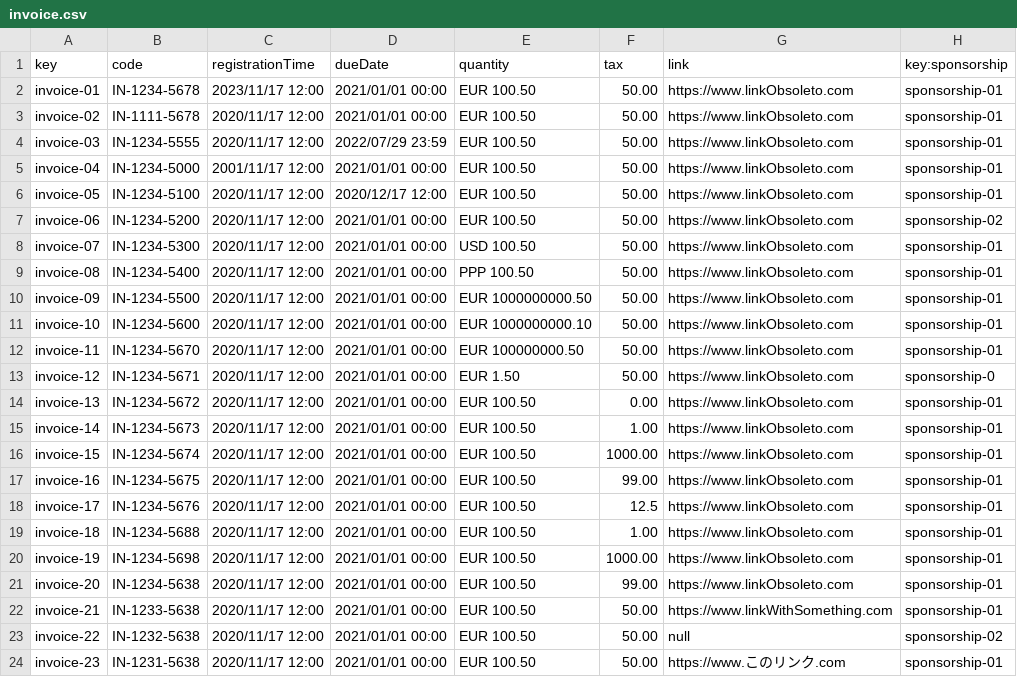
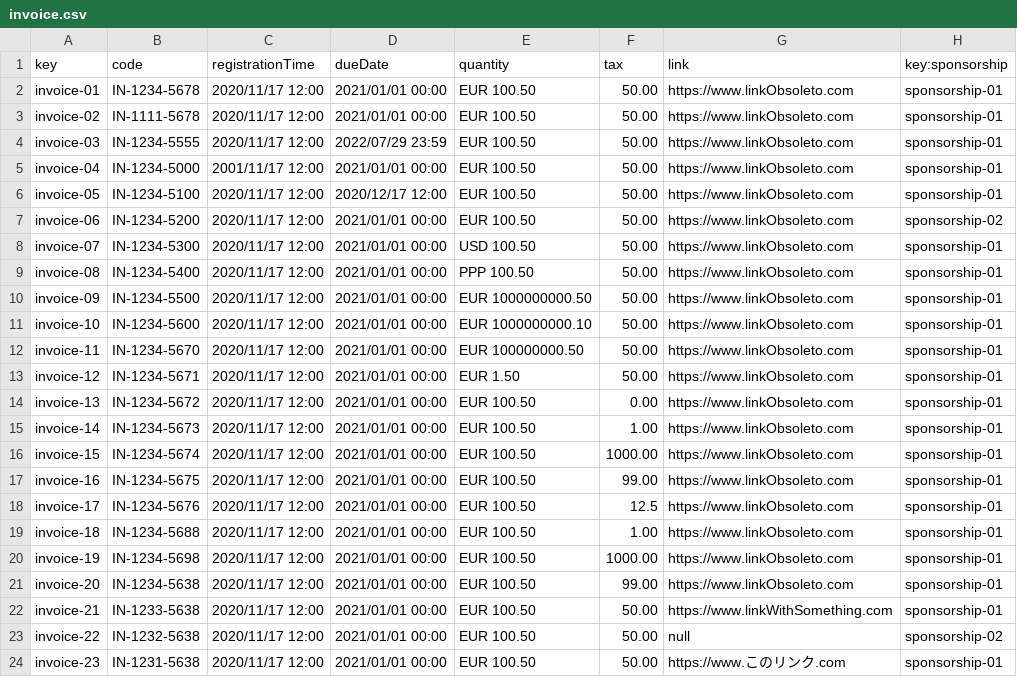
Before and after one commit to Danielruizlopezcc/Acme-SF-D04, a CSV file: src/main/webapp/WEB-INF/resources/sample-data/invoice.csv, drawn as a sheet.

Commit message:
Fix sample data

```diff
--- a/src/main/webapp/WEB-INF/resources/sample-data/invoice.csv
+++ b/src/main/webapp/WEB-INF/resources/sample-data/invoice.csv
@@ -1,3 +1,3 @@
 key,code,registrationTime,dueDate,quantity,tax,link,key:sponsorship
-invoice-01,IN-1234-5678,2023/11/17 12:00,2021/01/01 00:00,EUR 100.50,50.00,https://www.linkObsoleto.com,sponsorship-01
+invoice-01,IN-1234-5678,2020/11/17 12:00,2021/01/01 00:00,EUR 100.50,50.00,https://www.linkObsoleto.com,sponsorship-01
 invoice-02,IN-1111-5678,2020/11/17 12:00,2021/01/01 00:00,EUR 100.50,50.00,https://www.linkObsoleto.com,sponsorship-01
@@ -12,3 +12,3 @@ invoice-10,IN-1234-5600,2020/11/17 12:00,2021/01/01 00:00,EUR 1000000000.10,50.0
 invoice-11,IN-1234-5670,2020/11/17 12:00,2021/01/01 00:00,EUR 100000000.50,50.00,https://www.linkObsoleto.com,sponsorship-01
-invoice-12,IN-1234-5671,2020/11/17 12:00,2021/01/01 00:00,EUR 1.50,50.00,https://www.linkObsoleto.com,sponsorship-0
+invoice-12,IN-1234-5671,2020/11/17 12:00,2021/01/01 00:00,EUR 1.50,50.00,https://www.linkObsoleto.com,sponsorship-01
 invoice-13,IN-1234-5672,2020/11/17 12:00,2021/01/01 00:00,EUR 100.50,0.00,https://www.linkObsoleto.com,sponsorship-01
```
Also changed, not shown: src/main/webapp/WEB-INF/resources/sample-data/sponsorship.csv.
